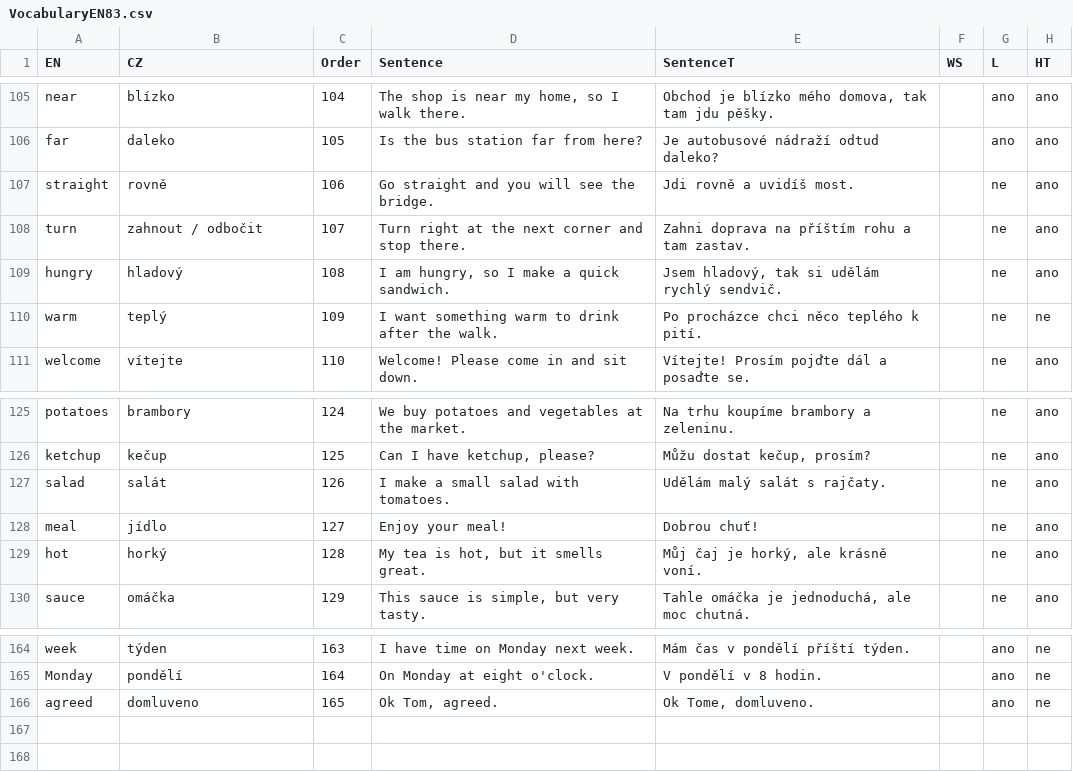
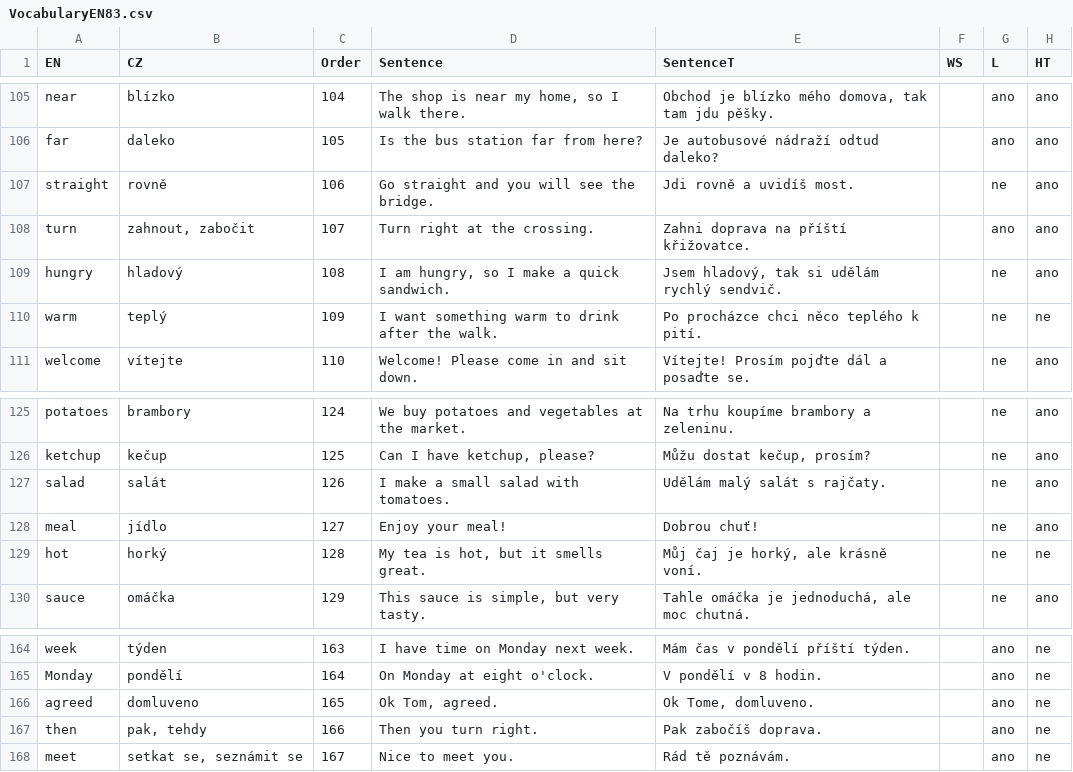
Before and after one commit to Belisarius-Mila/PythonMF, a CSV file: VocabularyEN/VocabularyEN83.csv, drawn as a sheet; only a part is shown, gaps mark what is left out.

Commit message:
Update EN web vocabulary data and assets

```diff
--- a/VocabularyEN/VocabularyEN83.csv
+++ b/VocabularyEN/VocabularyEN83.csv
@@ -107,3 +107,3 @@ far,daleko,105,Is the bus station far from here?,Je autobusové nádraží odtud
 straight,rovně,106,Go straight and you will see the bridge.,Jdi rovně a uvidíš most.,,ne,ano
-turn,zahnout / odbočit,107,Turn right at the next corner and stop there.,Zahni doprava na příštím rohu a tam zastav.,,ne,ano
+turn,"zahnout, zabočit",107,Turn right at the crossing.,Zahni doprava na příští křižovatce.,,ano,ano
 hungry,hladový,108,"I am hungry, so I make a quick sandwich.","Jsem hladový, tak si udělám rychlý sendvič.",,ne,ano
@@ -128,3 +128,3 @@ salad,salát,126,I make a small salad with tomatoes.,Udělám malý salát s raj
 meal,jídlo,127,Enjoy your meal!,Dobrou chuť!,,ne,ano
-hot,horký,128,"My tea is hot, but it smells great.","Můj čaj je horký, ale krásně voní.",,ne,ano
+hot,horký,128,"My tea is hot, but it smells great.","Můj čaj je horký, ale krásně voní.",,ne,ne
 sauce,omáčka,129,"This sauce is simple, but very tasty.","Tahle omáčka je jednoduchá, ale moc chutná.",,ne,ano
@@ -166 +166,3 @@ Monday,pondělí,164,On Monday at eight o'clock.,V pondělí v 8 hodin.,,ano,ne
 agreed,domluveno,165,"Ok Tom, agreed.","Ok Tome, domluveno.",,ano,ne
+then,"pak, tehdy",166,Then you turn right.,Pak zabočíš doprava.,,ano,ne
+meet,"setkat se, seznámit se",167,Nice to meet you.,Rád tě poznávám.,,ano,ne
```
Also changed, not shown: 55 other files.
